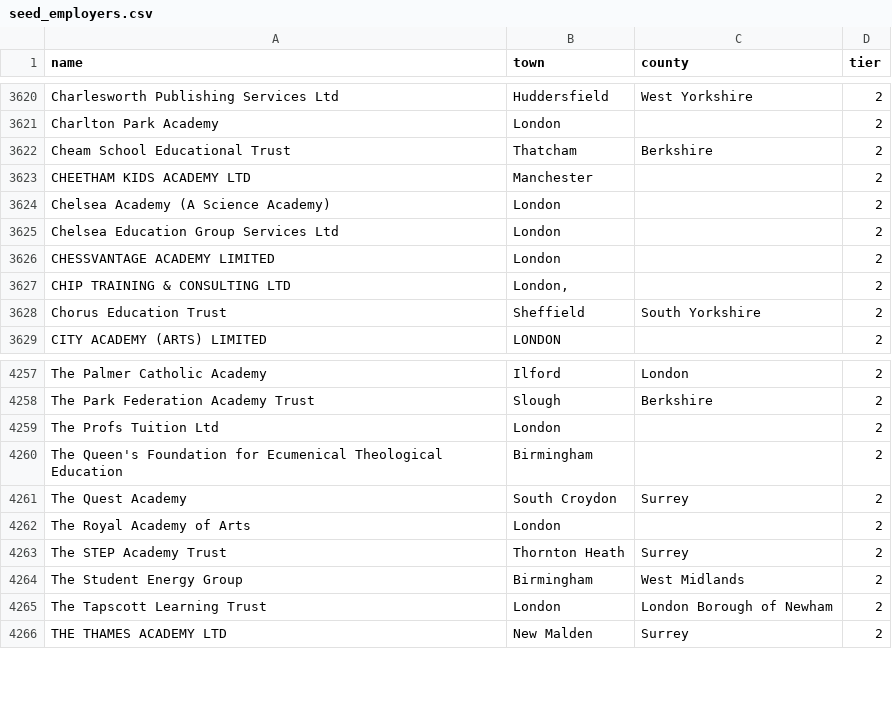
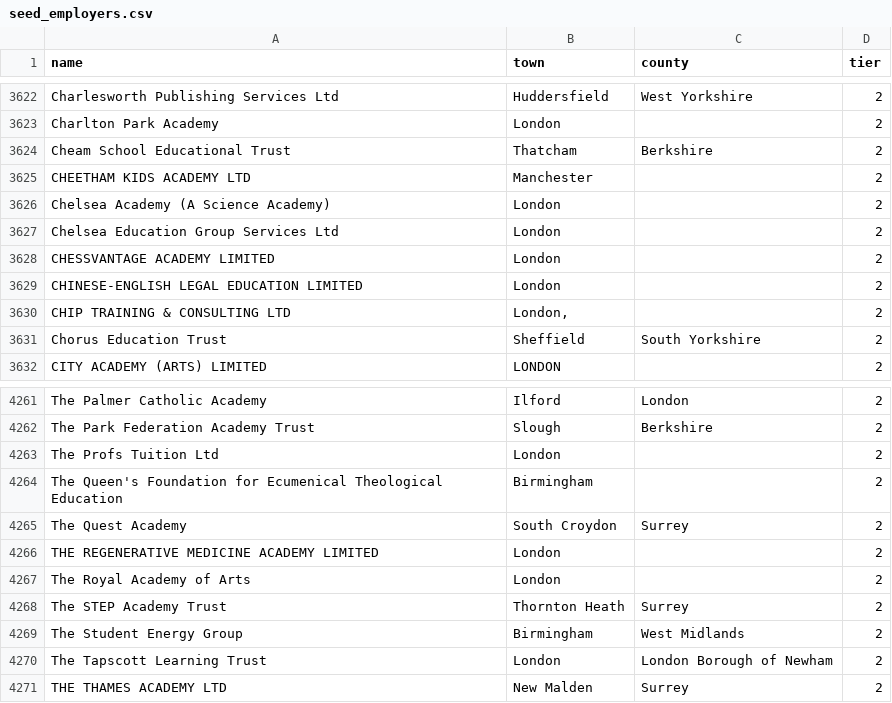
Before and after one commit to RJunderstand/sponsor-register-watch, a CSV file: jobwatch/seed_employers.csv, drawn as a sheet; only a part is shown, gaps mark what is left out; the diff covers the shown part only; the diff names each change by its address in the sheet, - before the commit and + after, or states it on an @@ line.

```diff
--- a/jobwatch/seed_employers.csv
+++ b/jobwatch/seed_employers.csv
+row 3629: CHINESE-ENGLISH LEGAL EDUCATION LIMITED | London |  | 2
+row 4266: THE REGENERATIVE MEDICINE ACADEMY LIMITED | London |  | 2
```
Also changed, not shown: 6 added rows and 4 removed rows elsewhere in this file, 3 other files.
